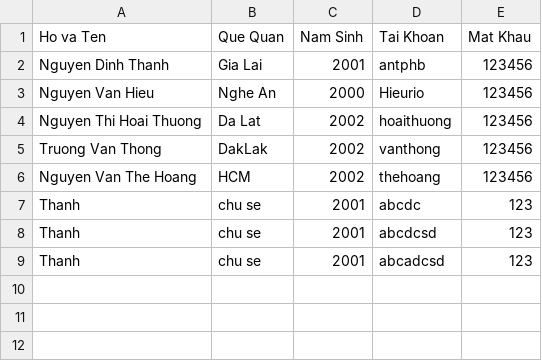
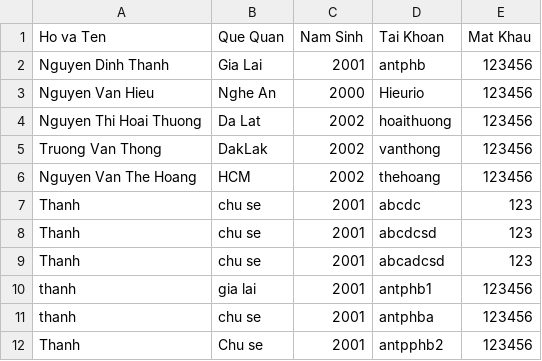
Before and after one commit to antphb/CTThiTracNghiem, a CSV file: tk.csv, drawn as a sheet.

```diff
--- a/tk.csv
+++ b/tk.csv
@@ -9 +9,4 @@ Thanh,chu se,2001,abcdcsd,123
 Thanh,chu se,2001,abcadcsd,123
+thanh,gia lai,2001,antphb1,123456
+thanh,chu se,2001,antphba,123456
+Thanh,Chu se,2001,antpphb2,123456
```
Also changed, not shown: 2 other files.
